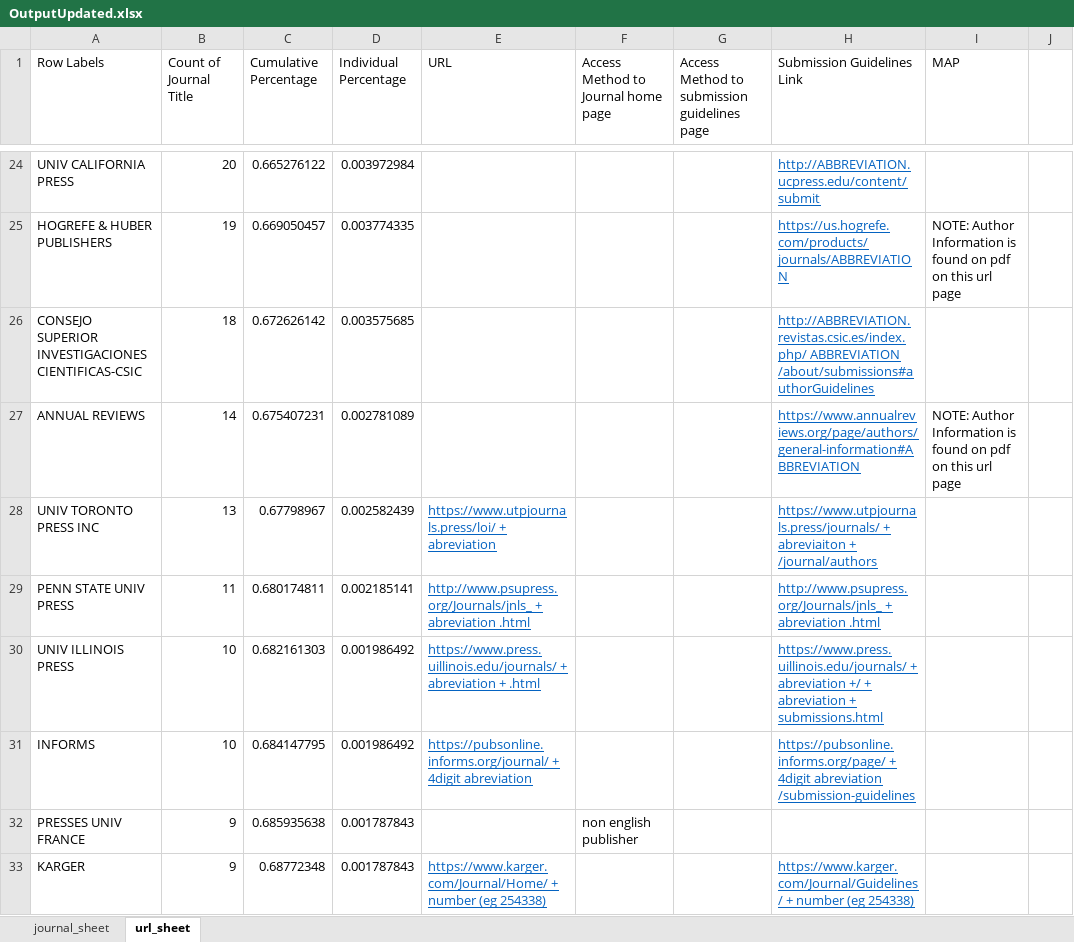
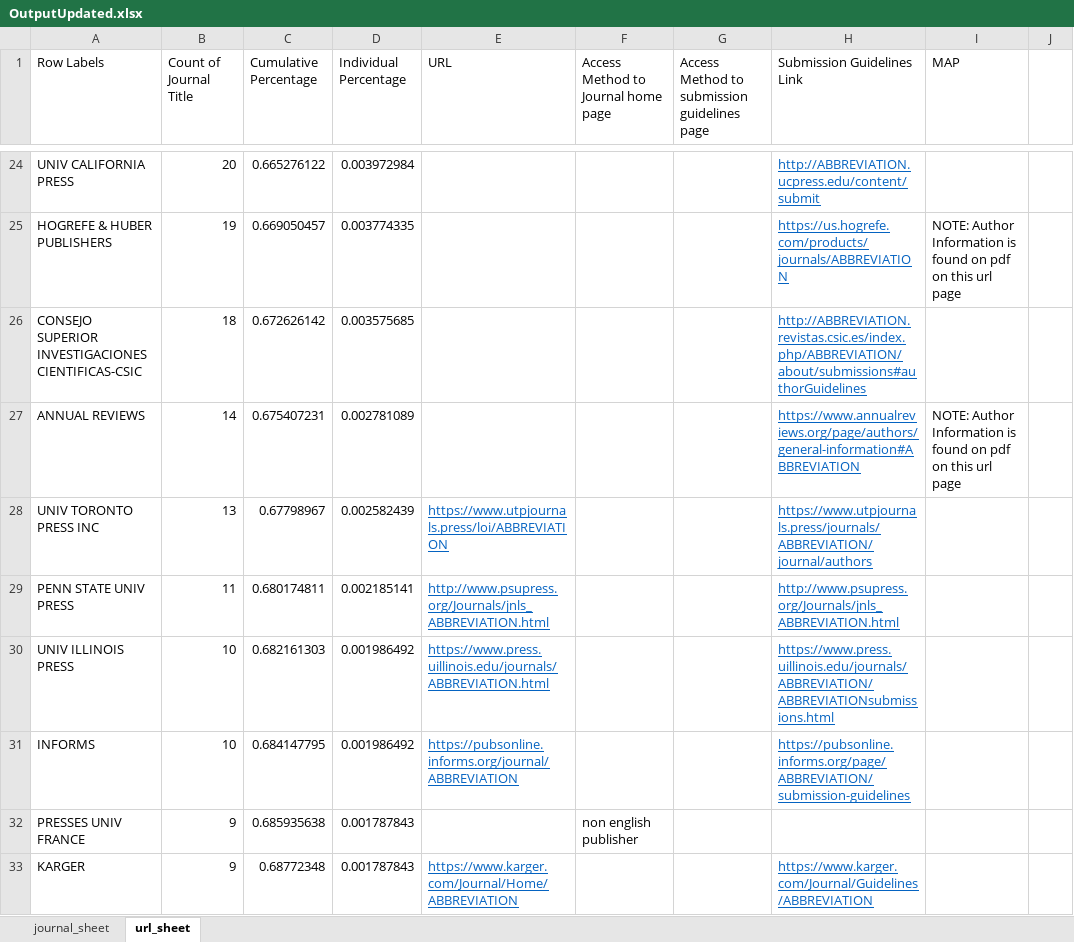
Before and after one commit to aaronnorrish/CITS3200_Project, an Excel workbook: OutputUpdated.xlsx, sheet url_sheet, drawn as a sheet; only a part is shown, gaps mark what is left out; values as stored, in another font and other column widths than the file's, no borders; the diff covers the shown part only; the diff names each change by its address in the sheet, - before the commit and + after, or states it on an @@ line.

Commit message:
changed abbreviations

```diff
--- a/OutputUpdated.xlsx (sheet url_sheet)
+++ b/OutputUpdated.xlsx (sheet url_sheet)
-H26 (Submission Guidelines Link): http://ABBREVIATION.revistas.csic.es/index.php/ ABBREVIATION /about/submissions#authorGuidelines
+H26 (Submission Guidelines Link): http://ABBREVIATION.revistas.csic.es/index.php/ABBREVIATION/about/submissions#authorGuidelines
-E28 (URL): https://www.utpjournals.press/loi/ + abreviation
+E28 (URL): https://www.utpjournals.press/loi/ABBREVIATION
-H28 (Submission Guidelines Link): https://www.utpjournals.press/journals/ + abreviaiton + /journal/authors
+H28 (Submission Guidelines Link): https://www.utpjournals.press/journals/ABBREVIATION/journal/authors
-E29 (URL): http://www.psupress.org/Journals/jnls_ + abreviation .html
+E29 (URL): http://www.psupress.org/Journals/jnls_ABBREVIATION.html
-H29 (Submission Guidelines Link): http://www.psupress.org/Journals/jnls_ + abreviation .html
+H29 (Submission Guidelines Link): http://www.psupress.org/Journals/jnls_ABBREVIATION.html
-E30 (URL): https://www.press.uillinois.edu/journals/ + abreviation + .html
+E30 (URL): https://www.press.uillinois.edu/journals/ABBREVIATION.html
-H30 (Submission Guidelines Link): https://www.press.uillinois.edu/journals/ + abreviation +/ + abreviation + submissions.html
+H30 (Submission Guidelines Link): https://www.press.uillinois.edu/journals/ABBREVIATION/ABBREVIATIONsubmissions.html
-E31 (URL): https://pubsonline.informs.org/journal/ + 4digit abreviation
+E31 (URL): https://pubsonline.informs.org/journal/ABBREVIATION
-H31 (Submission Guidelines Link): https://pubsonline.informs.org/page/ + 4digit abreviation /submission-guidelines
+H31 (Submission Guidelines Link): https://pubsonline.informs.org/page/ABBREVIATION/submission-guidelines
-E33 (URL): https://www.karger.com/Journal/Home/ + number (eg 254338)
+E33 (URL): https://www.karger.com/Journal/Home/ABBREVIATION
-H33 (Submission Guidelines Link): https://www.karger.com/Journal/Guidelines/ + number (eg 254338)
+H33 (Submission Guidelines Link): https://www.karger.com/Journal/Guidelines/ABBREVIATION
```
Also changed, not shown: 10 edited cells and cell formats elsewhere in this sheet.
